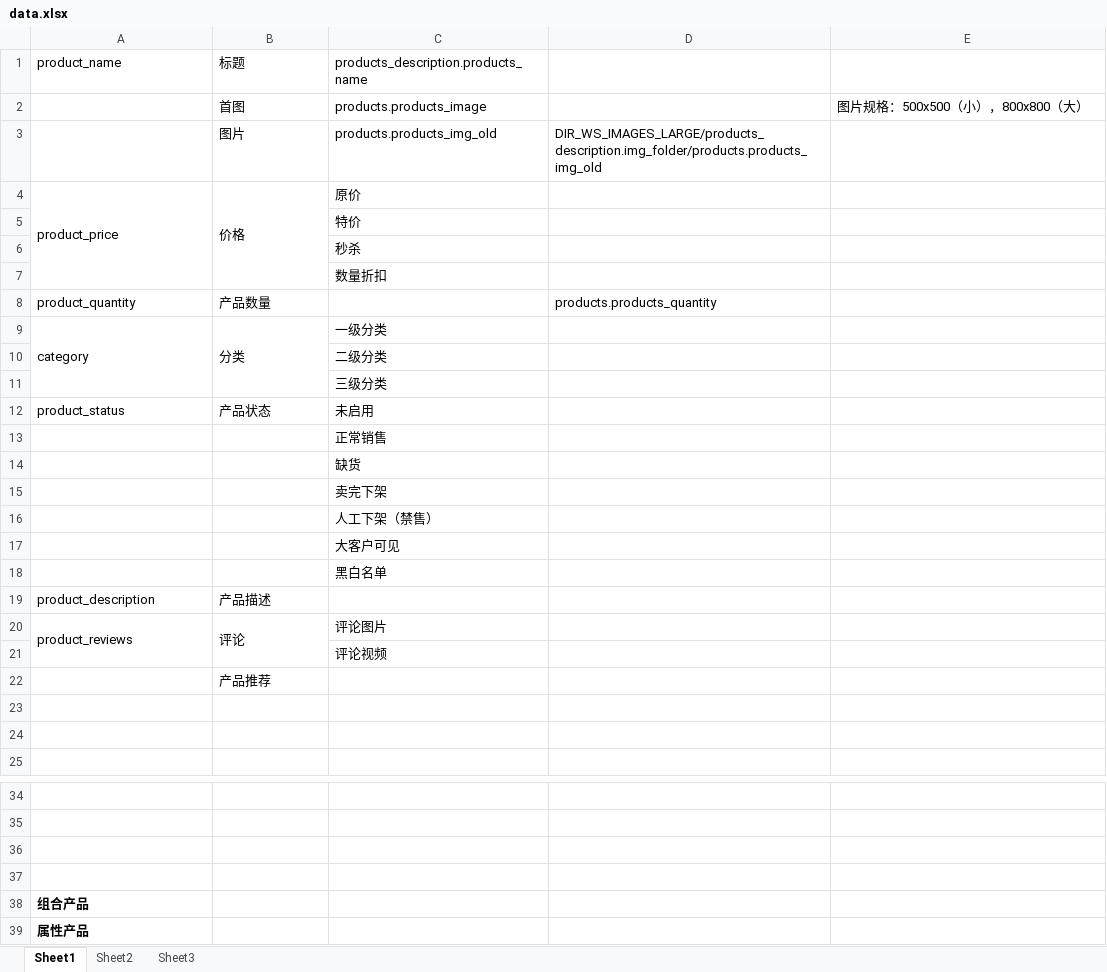
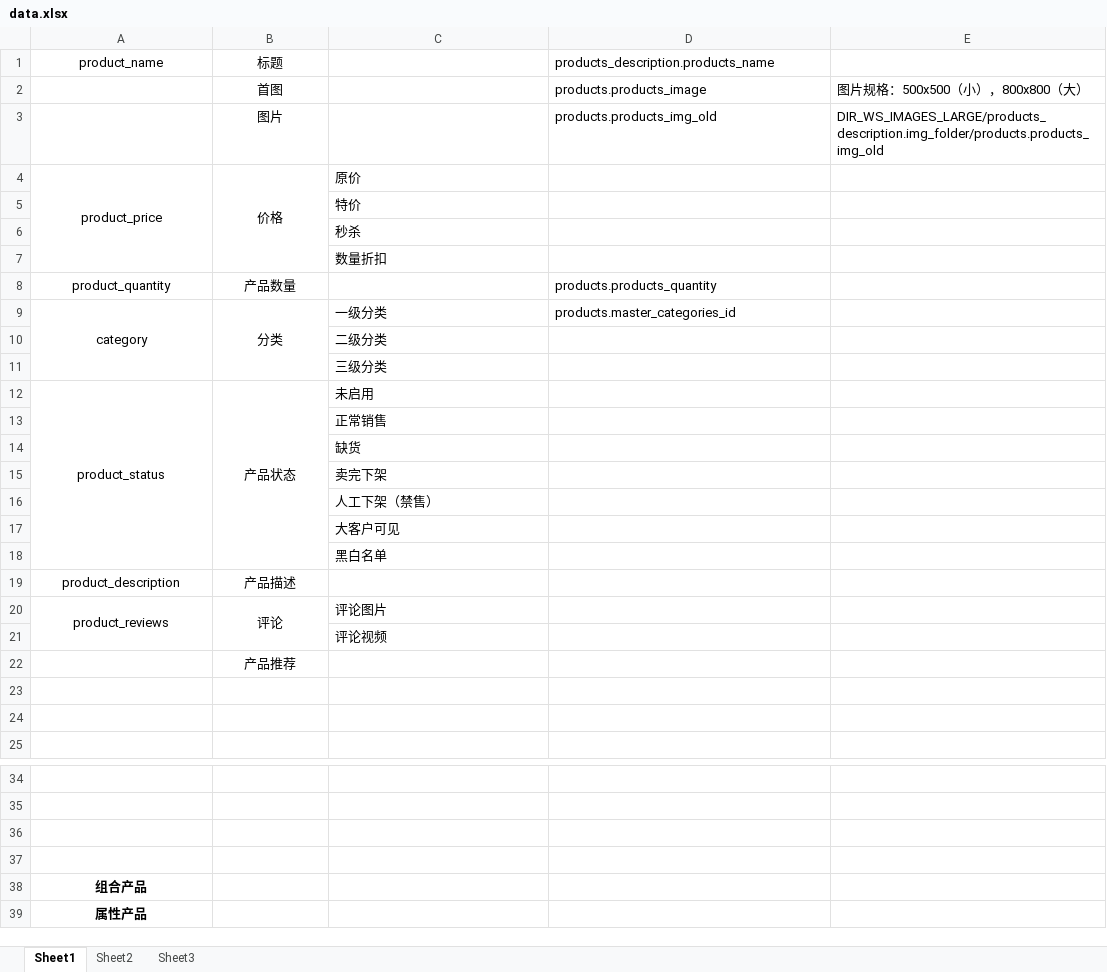
Before and after one commit to chenliujin/rpm, an Excel workbook: zencart/docs/modules/product_info/data.xlsx, sheet Sheet1, drawn as a sheet; only a part is shown, gaps mark what is left out; values as stored, in another font and other column widths than the file's, no borders; removed rows and columns are numbered as before the commit, all else as after; the diff names each change by its address in the sheet, - before the commit and + after, or states it on an @@ line.

Commit message:
update

```diff
--- a/zencart/docs/modules/product_info/data.xlsx (sheet Sheet1)
+++ b/zencart/docs/modules/product_info/data.xlsx (sheet Sheet1)
-A1:B1 alignment: left
+A1:B1 alignment: center
-C1: products_description.products_name
+C1: (empty)
-D1: (empty)
+D1: products_description.products_name
-B2 alignment: left
+B2 alignment: center
-C2: products.products_image
+C2: (empty)
-D2: (empty)
+D2: products.products_image
-row 3:  | 图片 | products.products_img_old | DIR_WS_IMAGES_LARGE/products_description.img_folder/products.products_img_old
+row 3:  | 图片 |  | products.products_img_old | DIR_WS_IMAGES_LARGE/products_description.img_folder/products.products_img_old
-A4:B4 alignment: left
+A4:B4 alignment: center
-A8:B9 alignment: left
+A8:B9 alignment: center
-D9: (empty)
+D9: products.master_categories_id
-A12:B12 alignment: left
+A12:B12 alignment: center
+A12:A18 merged
+B12:B18 merged
-A19:B20 alignment: left
+A19:B20 alignment: center
-B22 alignment: left
+B22 alignment: center
-A38:A39 alignment: left
+A38:A39 alignment: center
```
